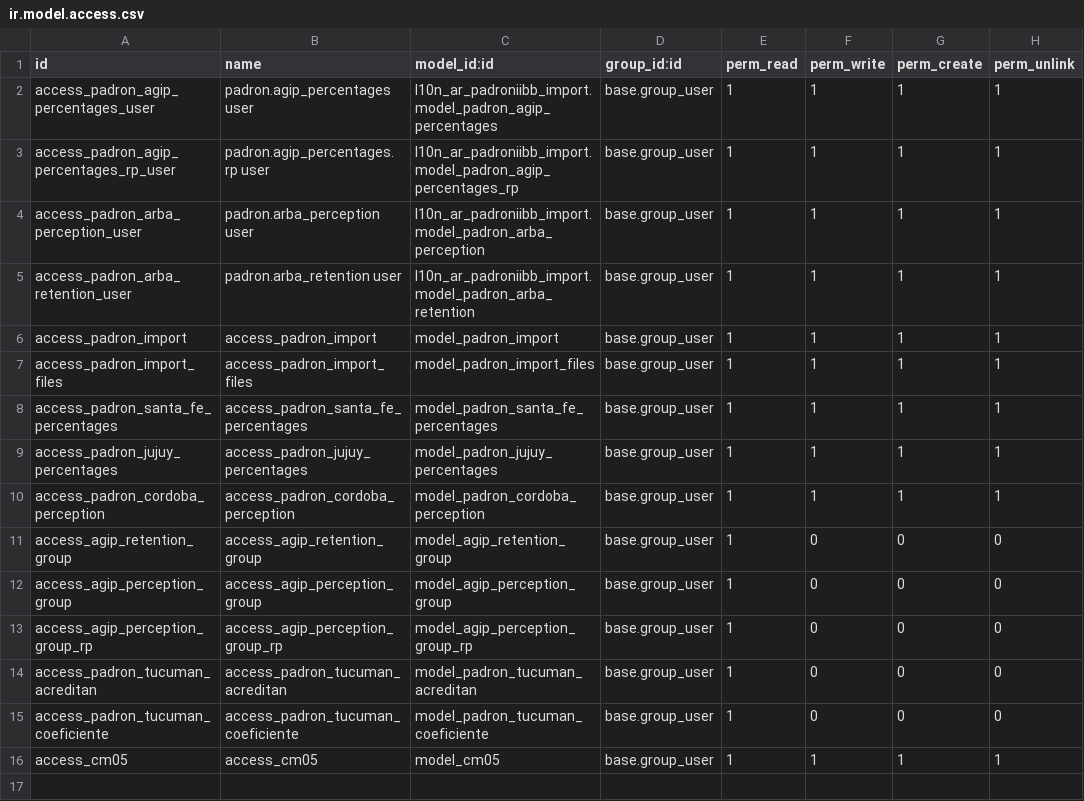
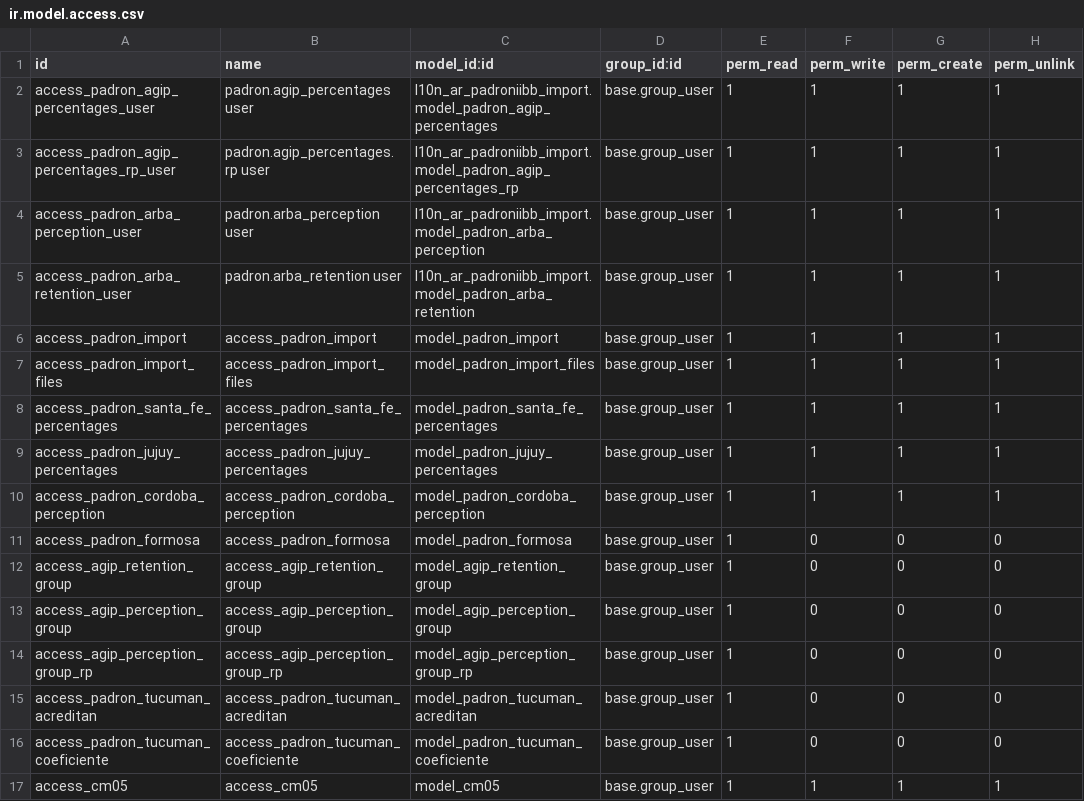
Before and after one commit to urielmayo/l10n-argentina, a CSV file: l10n_ar_padroniibb_import/security/ir.model.access.csv, drawn as a sheet.

Commit message:
[ADD][RI-28] add formosa padron

```diff
--- a/l10n_ar_padroniibb_import/security/ir.model.access.csv
+++ b/l10n_ar_padroniibb_import/security/ir.model.access.csv
@@ -10,2 +10,3 @@
 "access_padron_cordoba_perception","access_padron_cordoba_perception","model_padron_cordoba_perception","base.group_user",1,1,1,1
+"access_padron_formosa","access_padron_formosa","model_padron_formosa","base.group_user",1,0,0,0
 "access_agip_retention_group","access_agip_retention_group","model_agip_retention_group","base.group_user",1,0,0,0
```
Also changed, not shown: 9 other files.
